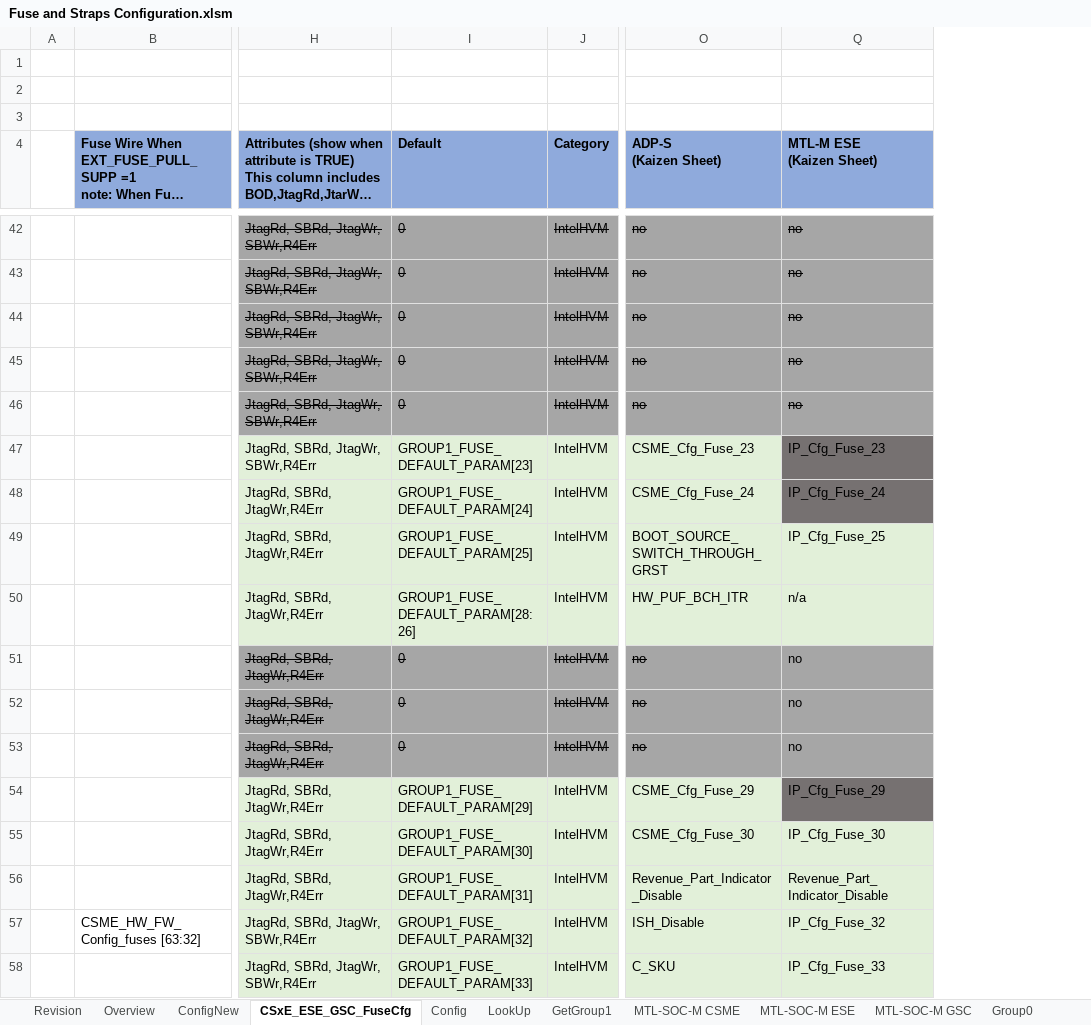
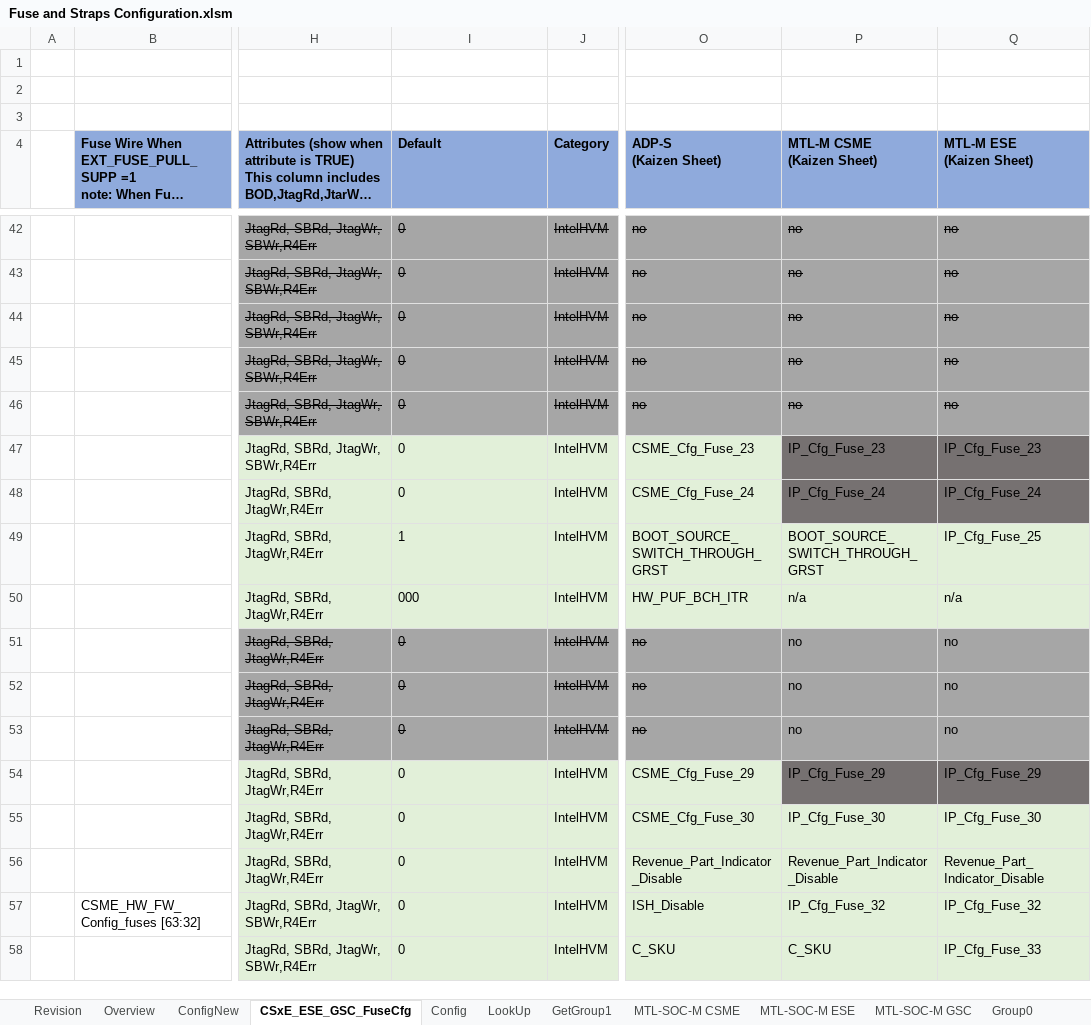
Before and after one commit to jasonx-tsao/exp_vtb, an Excel workbook: ArchSpecs/Working/Fuse and Straps Configuration.xlsm, sheet CSxE_ESE_GSC_FuseCfg, drawn as a sheet; only a part is shown, gaps mark what is left out; long unchanged cells end in …; values as stored, in another font and other column widths than the file's, no borders; conditional formats and table styles not drawn; the diff covers the shown part only; the diff names each change by its address in the sheet, - before the commit and + after, or states it on an @@ line.

Commit message:
#57 Update Page "CSxE_ESE_GSV_FuseCfg" - Update default collum to replace GROUP1_FUSE_DEFAULT_PARAM[159:0] by the value configure spec. - Add the GROUP1_FUSE_DEFAULT_PARAM[159:0] cell concadinate value assignment
[git-p4: depot-paths = "//depot/projects/coe/CSME/": change = 797546]

```diff
--- a/ArchSpecs/Working/Fuse and Straps Configuration.xlsm (sheet CSxE_ESE_GSC_FuseCfg)
+++ b/ArchSpecs/Working/Fuse and Straps Configuration.xlsm (sheet CSxE_ESE_GSC_FuseCfg)
@@ column P (MTL-M CSME (Kaizen Sheet)) unhidden, rows 42-58: no | no | no | no | no | IP_Cfg_Fuse_23 | IP_Cfg_Fuse_24 | BOOT_SOURCE_SWITCH_THROUGH_GRST | n/a | no | no | no | IP_Cfg_Fuse_29 | IP_Cfg_Fuse_30 | Revenue_Part_Indicator_Disable | IP_Cfg_Fuse_32 | C_SKU @@
-I47 (Default): GROUP1_FUSE_DEFAULT_PARAM[23]
+I47 (Default): 0
-I48 (Default): GROUP1_FUSE_DEFAULT_PARAM[24]
+I48 (Default): 0
-I49 (Default): GROUP1_FUSE_DEFAULT_PARAM[25]
+I49 (Default): 1
-I50 (Default): GROUP1_FUSE_DEFAULT_PARAM[28:26]
+I50 (Default): 000
-I54 (Default): GROUP1_FUSE_DEFAULT_PARAM[29]
+I54 (Default): 0
-I55 (Default): GROUP1_FUSE_DEFAULT_PARAM[30]
+I55 (Default): 0
-I56 (Default): GROUP1_FUSE_DEFAULT_PARAM[31]
+I56 (Default): 0
-I57 (Default): GROUP1_FUSE_DEFAULT_PARAM[32]
+I57 (Default): 0
-I58 (Default): GROUP1_FUSE_DEFAULT_PARAM[33]
+I58 (Default): 0
```
Also changed, not shown: 6 added rows and 79 edited cells elsewhere in this sheet, sheet Revision, charts or pictures.
